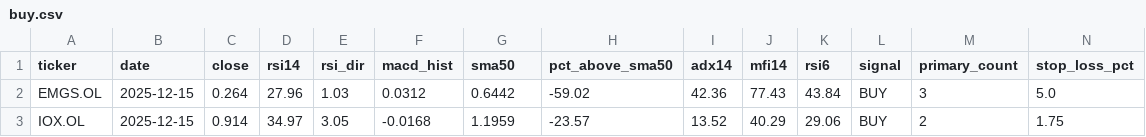
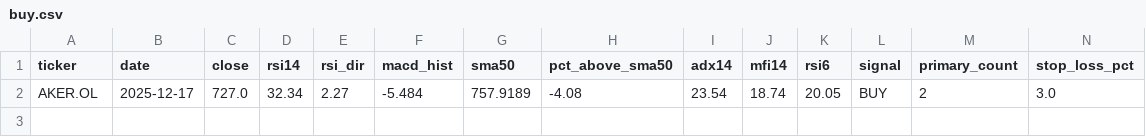
Before and after one commit to keresell-coder/oslo-screener, a CSV file: buy.csv, drawn as a sheet; only a part is shown; removed rows and columns are numbered as before the commit, all else as after; rows hold the shown columns only; the diff names each change by its address in the sheet, - before the commit and + after, or states it on an @@ line.

```diff
--- a/buy.csv
+++ b/buy.csv
-row 2: EMGS.OL | 2025-12-15 | 0.264 | 27.96 | 1.03 | 0.0312 | 0.6442 | -59.02 | 42.36 | 77.43 | 43.84 | BUY | 3 | 5.0
-row 3: IOX.OL | 2025-12-15 | 0.914 | 34.97 | 3.05 | -0.0168 | 1.1959 | -23.57 | 13.52 | 40.29 | 29.06 | BUY | 2 | 1.75
+row 2: AKER.OL | 2025-12-17 | 727.0 | 32.34 | 2.27 | -5.484 | 757.9189 | -4.08 | 23.54 | 18.74 | 20.05 | BUY | 2 | 3.0
```
Also changed, not shown: sell.csv, signals_only.csv, 4 other files.
